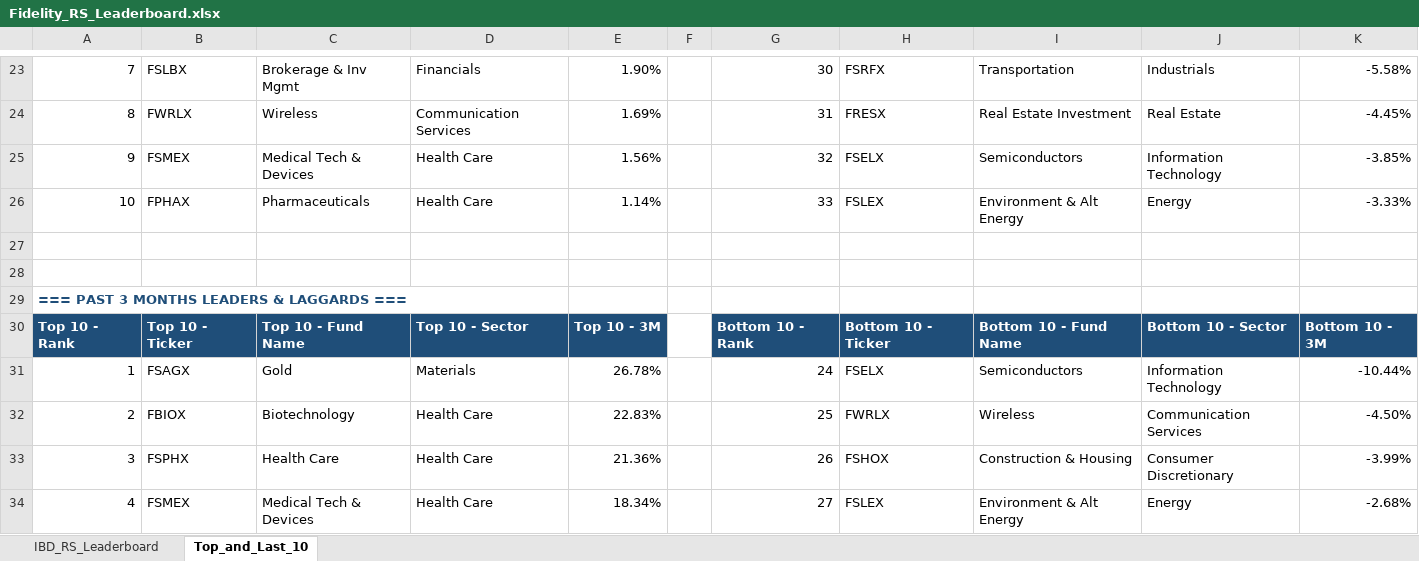
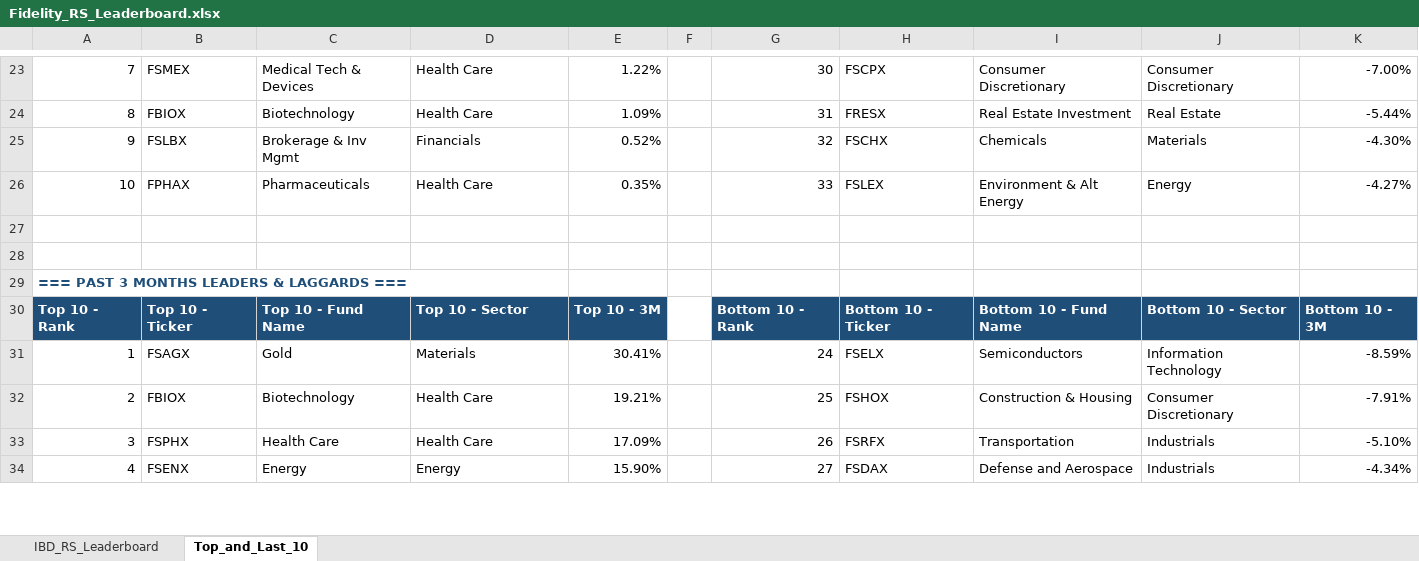
Before and after one commit to Jamesssurfer/Fidelity-Sector-Tracker, an Excel workbook: Fidelity_RS_Leaderboard.xlsx, sheet Top_and_Last_10, drawn as a sheet; only a part is shown, gaps mark what is left out; values as stored, in another font and other column widths than the file's, no borders; formulas without a stored value are shown as written; removed rows and columns are numbered as before the commit, all else as after; the diff covers the shown part only; the diff names each change by its address in the sheet, - before the commit and + after, or states it on an @@ line.

```diff
--- a/Fidelity_RS_Leaderboard.xlsx (sheet Top_and_Last_10)
+++ b/Fidelity_RS_Leaderboard.xlsx (sheet Top_and_Last_10)
-B23: FSLBX
+B23: FSMEX
-C23: Brokerage & Inv Mgmt
+C23: Medical Tech & Devices
-D23: Financials
+D23: Health Care
-E23: 1.90%
+E23: 1.22%
-H23: FSRFX
+H23: FSCPX
-I23: Transportation
+I23: Consumer Discretionary
-J23: Industrials
+J23: Consumer Discretionary
-K23: -5.58%
+K23: -7.00%
-B24: FWRLX
+B24: FBIOX
-C24: Wireless
+C24: Biotechnology
-D24: Communication Services
+D24: Health Care
-E24: 1.69%
+E24: 1.09%
-K24: -4.45%
+K24: -5.44%
-row 25: 9 | FSMEX | Medical Tech & Devices | Health Care | 1.56% |  | 32 | FSELX | Semiconductors | Information Technology | -3.85%
+row 25: 9 | FSLBX | Brokerage & Inv Mgmt | Financials | 0.52% |  | 32 | FSCHX | Chemicals | Materials | -4.30%
-E26: 1.14%
+E26: 0.35%
-K26: -3.33%
+K26: -4.27%
-E31: 26.78%
+E31: 30.41%
-K31: -10.44%
+K31: -8.59%
-E32: 22.83%
+E32: 19.21%
-H32: FWRLX
+H32: FSHOX
-I32: Wireless
+I32: Construction & Housing
-J32: Communication Services
+J32: Consumer Discretionary
-K32: -4.50%
+K32: -7.91%
-E33: 21.36%
+E33: 17.09%
-H33: FSHOX
+H33: FSRFX
-I33: Construction & Housing
+I33: Transportation
-J33: Consumer Discretionary
+J33: Industrials
-K33: -3.99%
+K33: -5.10%
-row 34: 4 | FSMEX | Medical Tech & Devices | Health Care | 18.34% |  | 27 | FSLEX | Environment & Alt Energy | Energy | -2.68%
+row 34: 4 | FSENX | Energy | Energy | 15.90% |  | 27 | FSDAX | Defense and Aerospace | Industrials | -4.34%
```
Also changed, not shown: 6 added rows, 6 removed rows and 155 edited cells elsewhere in this sheet, sheet IBD_RS_Leaderboard.
